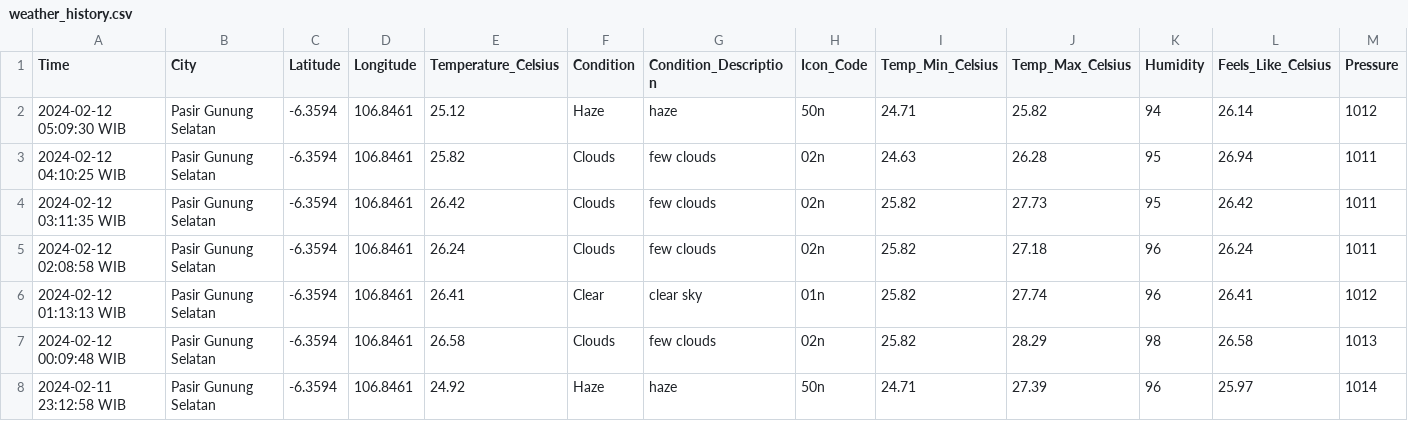
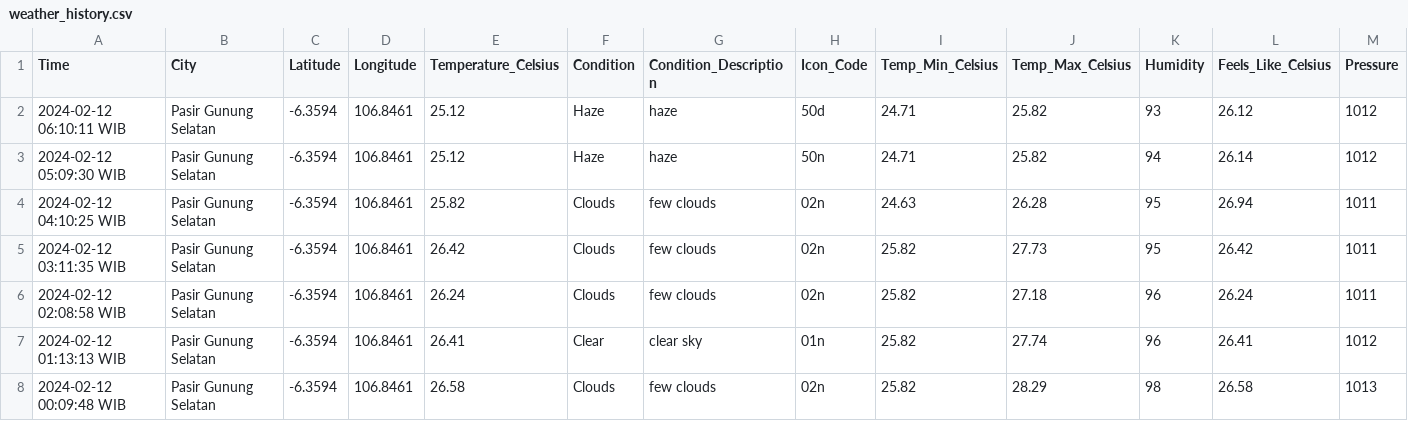
Before and after one commit to Julius-Ulee/Daily-Weather-Report, a CSV file: weather_history.csv, drawn as a sheet; only a part is shown; the shorter side is filled out with more unchanged rows; rows hold the shown columns only; the diff names each change by its address in the sheet, - before the commit and + after, or states it on an @@ line.

```diff
--- a/weather_history.csv
+++ b/weather_history.csv
+row 2: 2024-02-12 06:10:11 WIB | Pasir Gunung Selatan | -6.3594 | 106.8461 | 25.12 | Haze | haze | 50d | 24.71 | 25.82 | 93 | 26.12 | 1012
```
